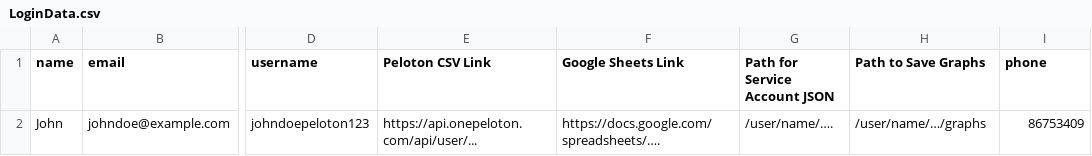
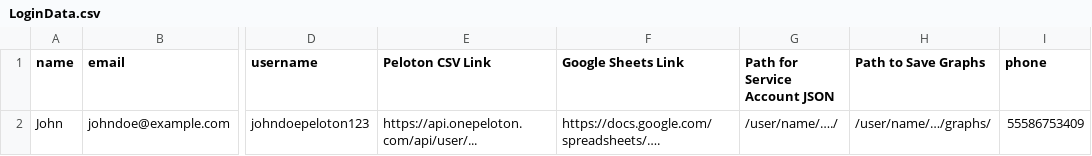
Before and after one commit to tychaney/Peloton-Data-to-Google-Sheets, a CSV file: LoginData.csv, drawn as a sheet; only a part is shown, gaps mark what is left out; the diff names each change by its address in the sheet, - before the commit and + after, or states it on an @@ line.

```diff
--- a/LoginData.csv
+++ b/LoginData.csv
-G2 (Path for Service Account JSON): /user/name/….
+G2 (Path for Service Account JSON): /user/name/…./
-H2 (Path to Save Graphs): /user/name/…/graphs
+H2 (Path to Save Graphs): /user/name/…/graphs/
-I2 (phone): 86753409
+I2 (phone): 55586753409
```
Also changed, not shown: 2 other files.
